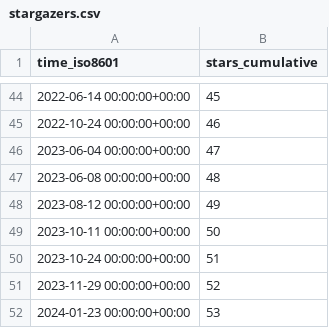
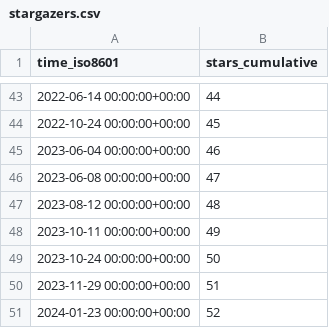
Before and after one commit to spatialmodel/inmap, a CSV file: spatialmodel/inmap/ghrs-data/stargazers.csv, drawn as a sheet; only a part is shown, gaps mark what is left out; the diff covers the shown part only.

```diff
--- a/spatialmodel/inmap/ghrs-data/stargazers.csv
+++ b/spatialmodel/inmap/ghrs-data/stargazers.csv
@@ -44,9 +43,9 @@ time_iso8601,stars_cumulative
-2022-06-14 00:00:00+00:00,45
-2022-10-24 00:00:00+00:00,46
-2023-06-04 00:00:00+00:00,47
-2023-06-08 00:00:00+00:00,48
-2023-08-12 00:00:00+00:00,49
-2023-10-11 00:00:00+00:00,50
-2023-10-24 00:00:00+00:00,51
-2023-11-29 00:00:00+00:00,52
-2024-01-23 00:00:00+00:00,53
+2022-06-14 00:00:00+00:00,44
+2022-10-24 00:00:00+00:00,45
+2023-06-04 00:00:00+00:00,46
+2023-06-08 00:00:00+00:00,47
+2023-08-12 00:00:00+00:00,48
+2023-10-11 00:00:00+00:00,49
+2023-10-24 00:00:00+00:00,50
+2023-11-29 00:00:00+00:00,51
+2024-01-23 00:00:00+00:00,52
```
Also changed, not shown: 1 removed row and 26 edited cells elsewhere in this file.
